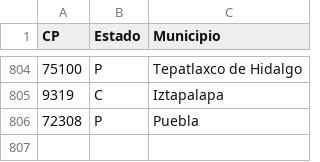
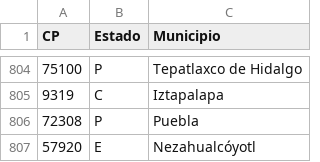
Before and after one commit to ErickdeMauleon/dashboard_streamlit, a CSV file: Data/cat_municipios.csv, drawn as a sheet; only a part is shown, gaps mark what is left out; the diff names each change by its address in the sheet, - before the commit and + after, or states it on an @@ line.

Commit message:
committing files

```diff
--- a/Data/cat_municipios.csv
+++ b/Data/cat_municipios.csv
+row 807: 57920 | E | Nezahualcóyotl
```
